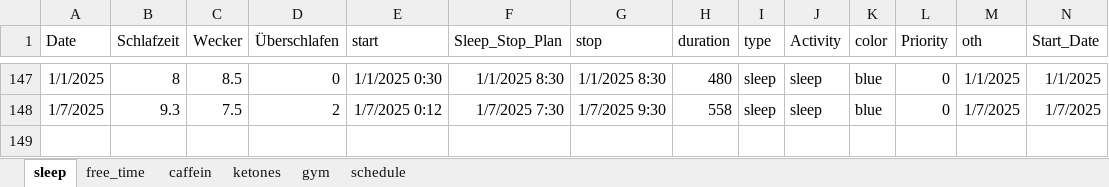
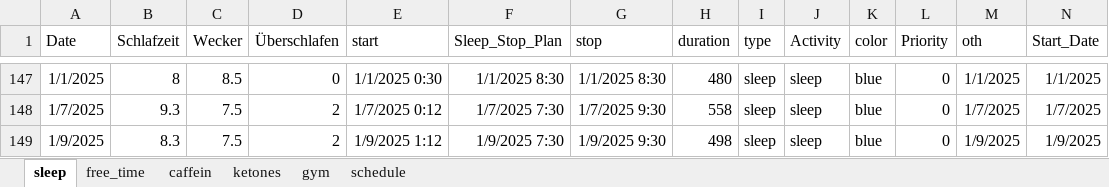
Before and after one commit to chris-kremer/dashapp, an Excel workbook: Data_10.04.24.xlsx, sheet sleep, drawn as a sheet; only a part is shown, gaps mark what is left out; values as stored, in another font and other column widths than the file's, no borders; rows hold the shown columns only; the diff names each change by its address in the sheet, - before the commit and + after, or states it on an @@ line.

Commit message:
Automated update for Excel file

```diff
--- a/Data_10.04.24.xlsx (sheet sleep)
+++ b/Data_10.04.24.xlsx (sheet sleep)
+row 149: 1/9/2025 | 8.3 | 7.5 | 2 | 1/9/2025 1:12 | 1/9/2025 7:30 | 1/9/2025 9:30 | 498 | sleep | sleep | blue | 0 | 1/9/2025 | 1/9/2025
```
Also changed, not shown: sheet schedule.
